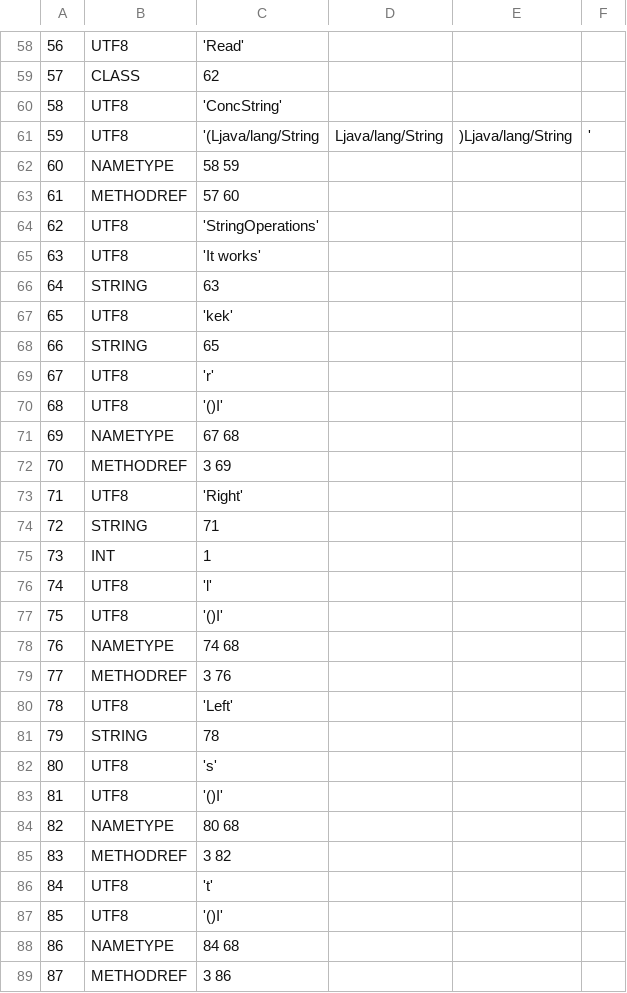
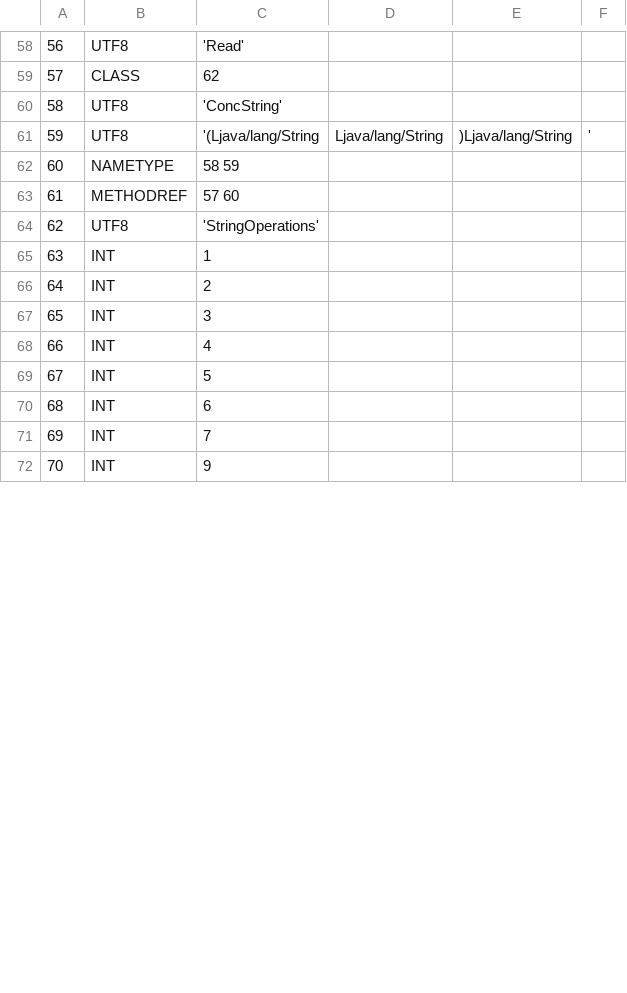
Before and after one commit to TAIIOK/SwiftCompilerToJavaByteCode, a CSV file: build/constant_table.csv, drawn as a sheet; only a part is shown, gaps mark what is left out; removed rows and columns are numbered as before the commit, all else as after; the diff covers the shown part only; the diff names each change by its address in the sheet, - before the commit and + after, or states it on an @@ line.

```diff
--- a/build/constant_table.csv
+++ b/build/constant_table.csv
-row 65: 63 | UTF8 | 'It works'
-row 66: 64 | STRING | 63
-row 67: 65 | UTF8 | 'kek'
-row 68: 66 | STRING | 65
-row 69: 67 | UTF8 | 'r'
-row 70: 68 | UTF8 | '()I'
-row 71: 69 | NAMETYPE | 67 68
-row 72: 70 | METHODREF | 3 69
-row 73: 71 | UTF8 | 'Right'
-row 74: 72 | STRING | 71
@@ column A renumbered in row 65 @@
-row 76: 74 | UTF8 | 'l'
-row 77: 75 | UTF8 | '()I'
-row 78: 76 | NAMETYPE | 74 68
-row 79: 77 | METHODREF | 3 76
-row 80: 78 | UTF8 | 'Left'
-row 81: 79 | STRING | 78
-row 82: 80 | UTF8 | 's'
-row 83: 81 | UTF8 | '()I'
-row 84: 82 | NAMETYPE | 80 68
-row 85: 83 | METHODREF | 3 82
-row 86: 84 | UTF8 | 't'
-row 87: 85 | UTF8 | '()I'
-row 88: 86 | NAMETYPE | 84 68
-row 89: 87 | METHODREF | 3 86
+row 66: 64 | INT | 2
+row 67: 65 | INT | 3
+row 68: 66 | INT | 4
+row 69: 67 | INT | 5
+row 70: 68 | INT | 6
+row 71: 69 | INT | 7
+row 72: 70 | INT | 9
```
Also changed, not shown: 4 added rows and 1 edited cell elsewhere in this file, 9 other files.
